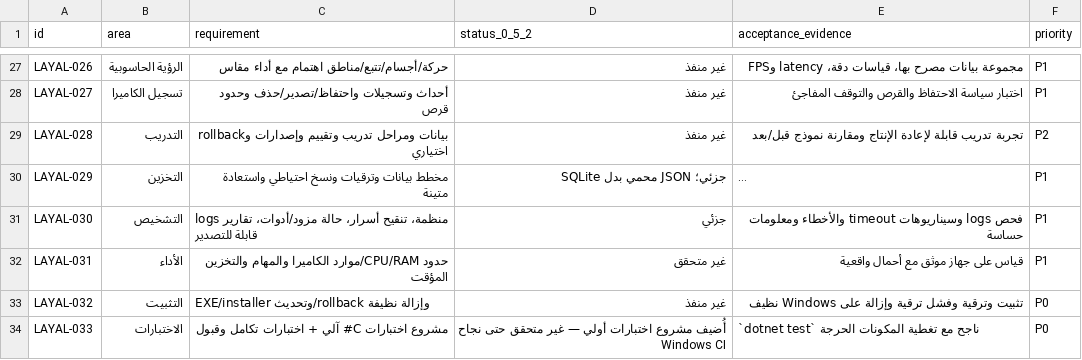
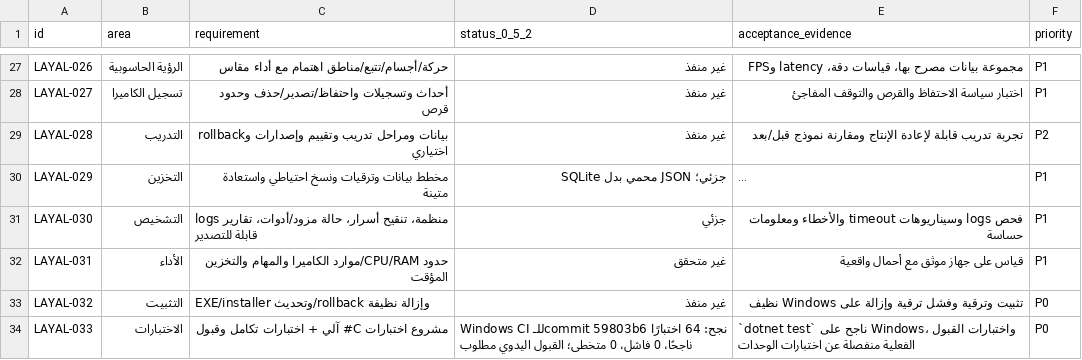
Before and after one commit to MohamedElsayedFathy/Layal-Windows-Agent, a CSV file: docs/REQUIREMENT_TRACEABILITY.csv, drawn as a sheet; only a part is shown, gaps mark what is left out; long unchanged cells end in …; the diff covers the shown part only.

Commit message:
Refresh Windows automation verification ledger

```diff
--- a/docs/REQUIREMENT_TRACEABILITY.csv
+++ b/docs/REQUIREMENT_TRACEABILITY.csv
@@ -33,2 +33,2 @@ LAYAL-031,الأداء,حدود CPU/RAM/موارد الكاميرا والمها
 LAYAL-032,التثبيت,EXE/installer وتحديث/rollback وإزالة نظيفة,غير منفذ,تثبيت وترقية وفشل ترقية وإزالة على Windows نظيف,P0
-LAYAL-033,الاختبارات,مشروع اختبارات C# آلي + اختبارات تكامل وقبول,أُضيف مشروع اختبارات أولي — غير متحقق حتى نجاح Windows CI,`dotnet test` ناجح مع تغطية المكونات الحرجة,P0
+LAYAL-033,الاختبارات,مشروع اختبارات C# آلي + اختبارات تكامل وقبول,Windows CI للـcommit 59803b6 نجح: 64 اختبارًا ناجحًا، 0 فاشل، 0 متخطى؛ القبول اليدوي مطلوب,`dotnet test` ناجح على Windows، واختبارات القبول الفعلية منفصلة عن اختبارات الوحدات,P0
```
Also changed, not shown: 5 edited cells elsewhere in this file, 4 other files.
